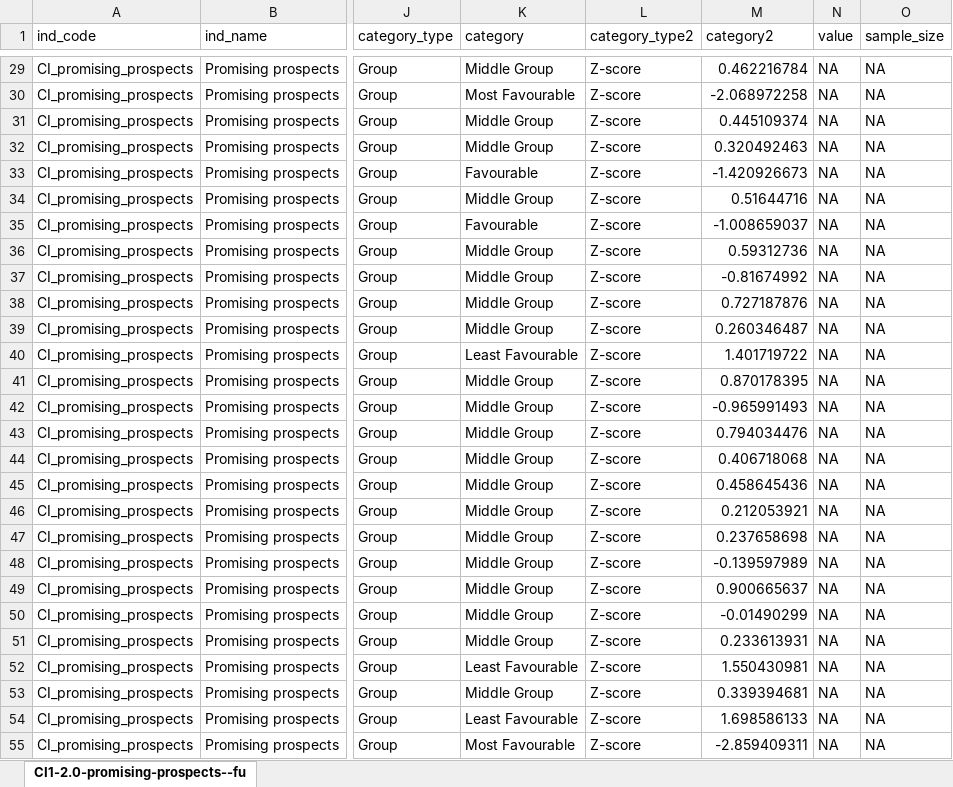
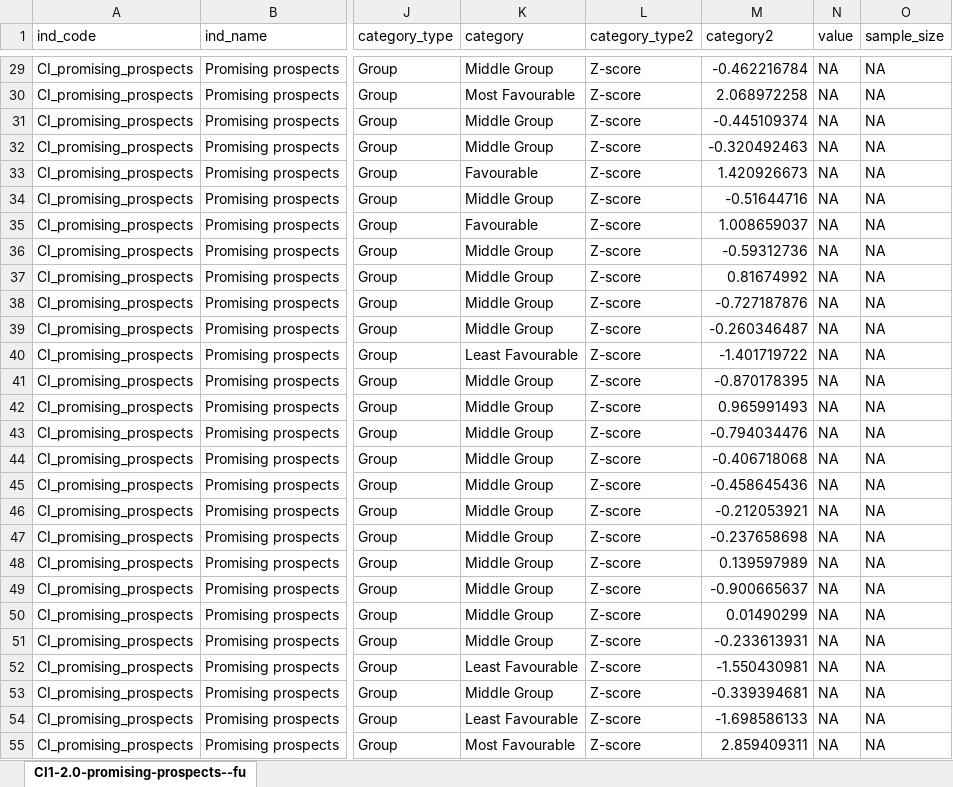
Before and after one commit to ukgov-equality-hub/smc-son, an Excel workbook: son/content/intermediate_outcomes/composite_indices/promising_prospects/2.0/CI1-2.0-promising-prospects--by-region--chart-format.xlsx, sheet CI1-2.0-promising-prospects--fu, drawn as a sheet; only a part is shown, gaps mark what is left out; values as stored, in another font and other column widths than the file's, no borders; the diff covers the shown part only; the diff names each change by its address in the sheet, - before the commit and + after, or states it on an @@ line.

Commit message:
SON24 new content: Charts and tables: Composite Index: Promising Prospects: Review mark-ups

```diff
--- a/son/content/intermediate_outcomes/composite_indices/promising_prospects/2.0/CI1-2.0-promising-prospects--by-region--chart-format.xlsx (sheet CI1-2.0-promising-prospects--fu)
+++ b/son/content/intermediate_outcomes/composite_indices/promising_prospects/2.0/CI1-2.0-promising-prospects--by-region--chart-format.xlsx (sheet CI1-2.0-promising-prospects--fu)
-M29 (category2): 0.462216784
+M29 (category2): -0.462216784
-M30 (category2): -2.068972258
+M30 (category2): 2.068972258
-M31 (category2): 0.445109374
+M31 (category2): -0.445109374
-M32 (category2): 0.320492463
+M32 (category2): -0.320492463
-M33 (category2): -1.420926673
+M33 (category2): 1.420926673
-M34 (category2): 0.51644716
+M34 (category2): -0.51644716
-M35 (category2): -1.008659037
+M35 (category2): 1.008659037
-M36 (category2): 0.59312736
+M36 (category2): -0.59312736
-M37 (category2): -0.81674992
+M37 (category2): 0.81674992
-M38 (category2): 0.727187876
+M38 (category2): -0.727187876
-M39 (category2): 0.260346487
+M39 (category2): -0.260346487
-M40 (category2): 1.401719722
+M40 (category2): -1.401719722
-M41 (category2): 0.870178395
+M41 (category2): -0.870178395
-M42 (category2): -0.965991493
+M42 (category2): 0.965991493
-M43 (category2): 0.794034476
+M43 (category2): -0.794034476
-M44 (category2): 0.406718068
+M44 (category2): -0.406718068
-M45 (category2): 0.458645436
+M45 (category2): -0.458645436
-M46 (category2): 0.212053921
+M46 (category2): -0.212053921
-M47 (category2): 0.237658698
+M47 (category2): -0.237658698
-M48 (category2): -0.139597989
+M48 (category2): 0.139597989
-M49 (category2): 0.900665637
+M49 (category2): -0.900665637
-M50 (category2): -0.01490299
+M50 (category2): 0.01490299
-M51 (category2): 0.233613931
+M51 (category2): -0.233613931
-M52 (category2): 1.550430981
+M52 (category2): -1.550430981
-M53 (category2): 0.339394681
+M53 (category2): -0.339394681
-M54 (category2): 1.698586133
+M54 (category2): -1.698586133
-M55 (category2): -2.859409311
+M55 (category2): 2.859409311
```
Also changed, not shown: 176 edited cells elsewhere in this sheet, 3 other files.
